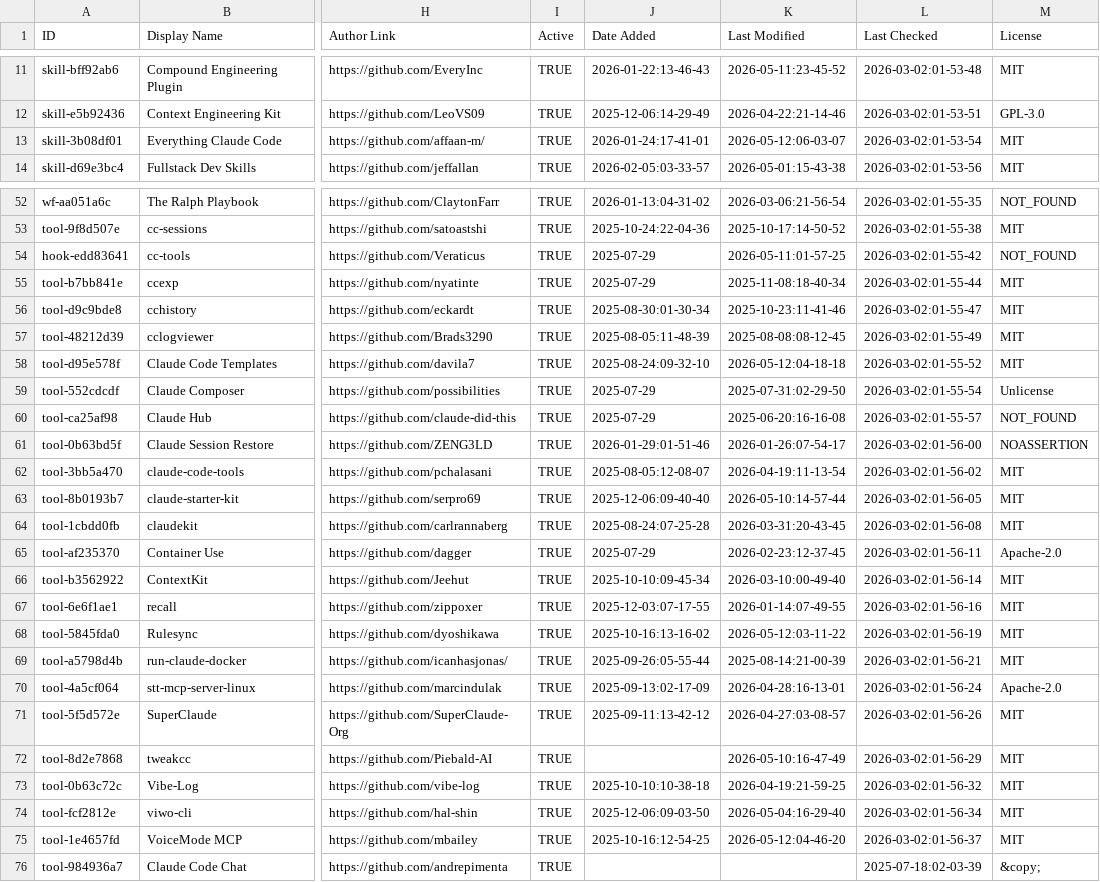
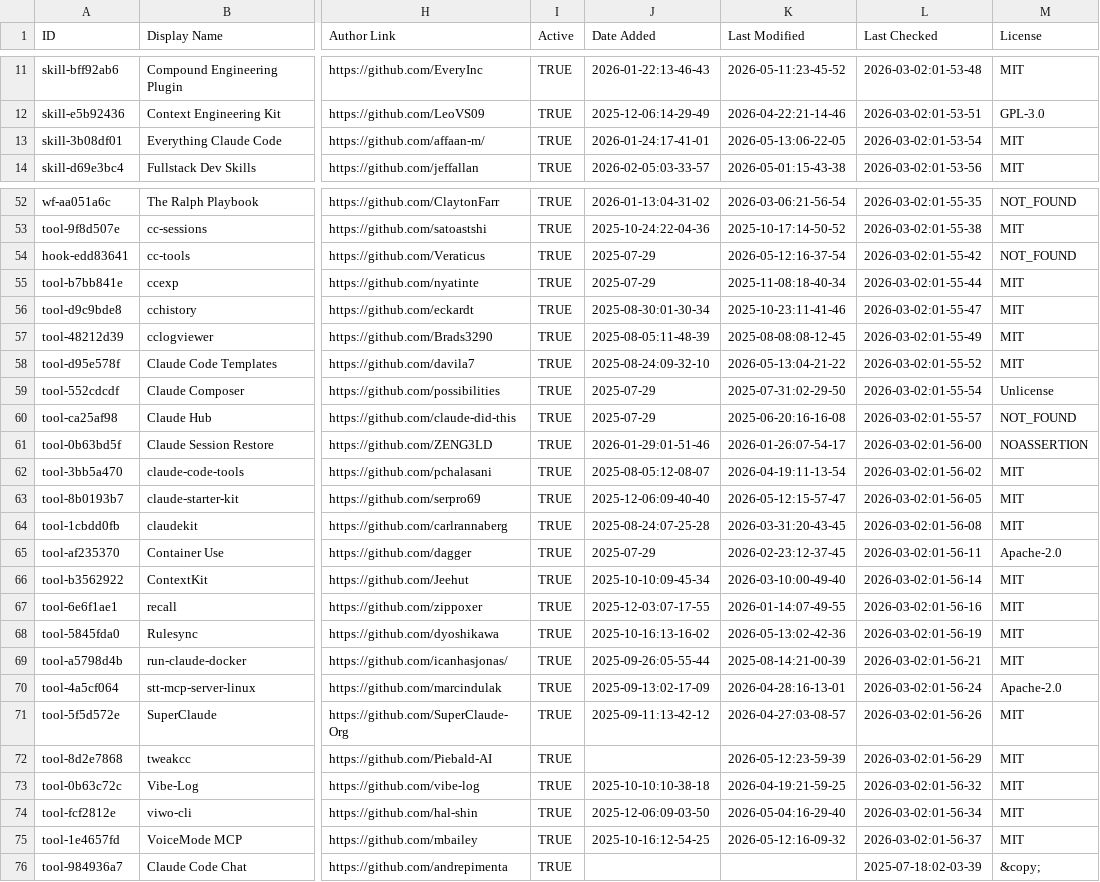
Before and after one commit to yurukusa/awesome-claude-code, a CSV file: THE_RESOURCES_TABLE.csv, drawn as a sheet; only a part is shown, gaps mark what is left out; the diff covers the shown part only; the diff names each change by its address in the sheet, - before the commit and + after, or states it on an @@ line.

```diff
--- a/THE_RESOURCES_TABLE.csv
+++ b/THE_RESOURCES_TABLE.csv
-K13 (Last Modified): 2026-05-12:06-03-07
+K13 (Last Modified): 2026-05-13:06-22-05
-K54 (Last Modified): 2026-05-11:01-57-25
+K54 (Last Modified): 2026-05-12:16-37-54
-K58 (Last Modified): 2026-05-12:04-18-18
+K58 (Last Modified): 2026-05-13:04-21-22
-K63 (Last Modified): 2026-05-10:14-57-44
+K63 (Last Modified): 2026-05-12:15-57-47
-K68 (Last Modified): 2026-05-12:03-11-22
+K68 (Last Modified): 2026-05-13:02-42-36
-K72 (Last Modified): 2026-05-10:16-47-49
+K72 (Last Modified): 2026-05-12:23-59-39
-K75 (Last Modified): 2026-05-12:04-46-20
+K75 (Last Modified): 2026-05-12:16-09-32
```
Also changed, not shown: 27 edited cells elsewhere in this file.
